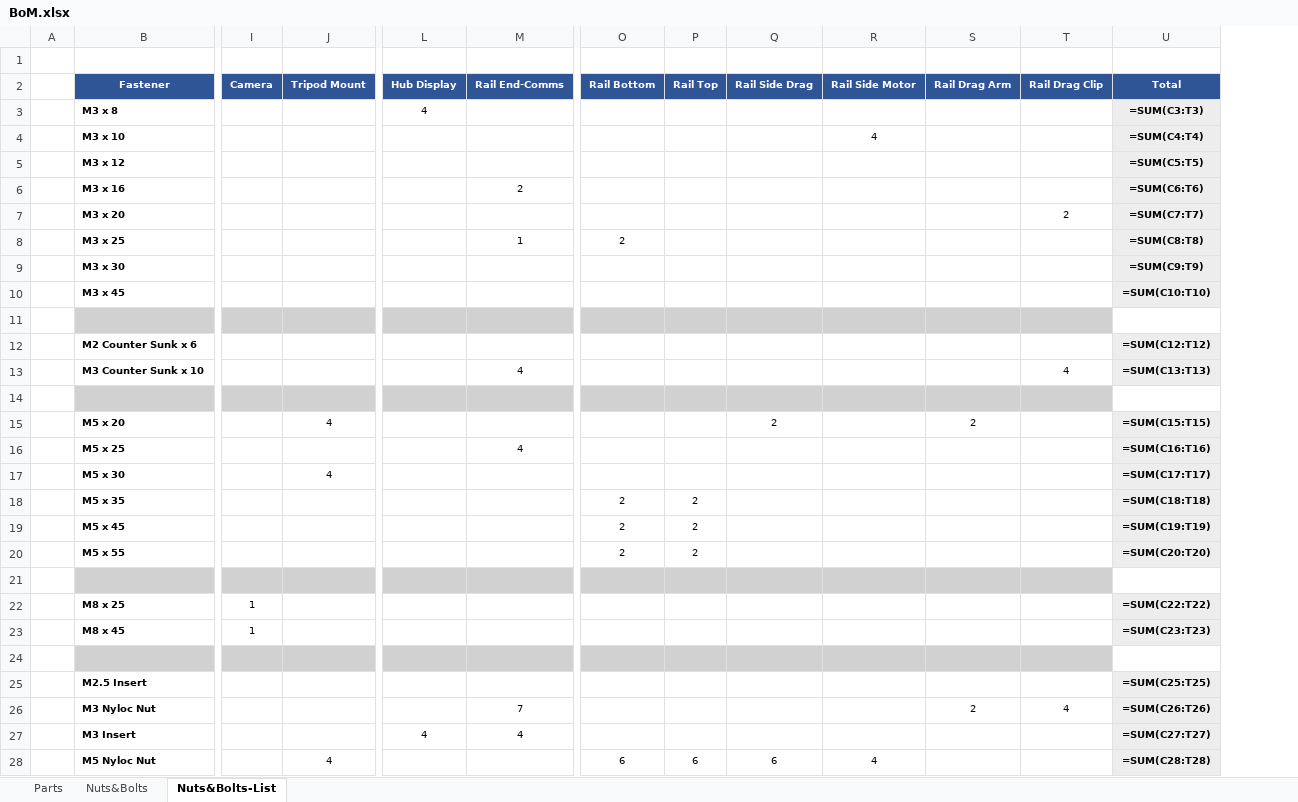
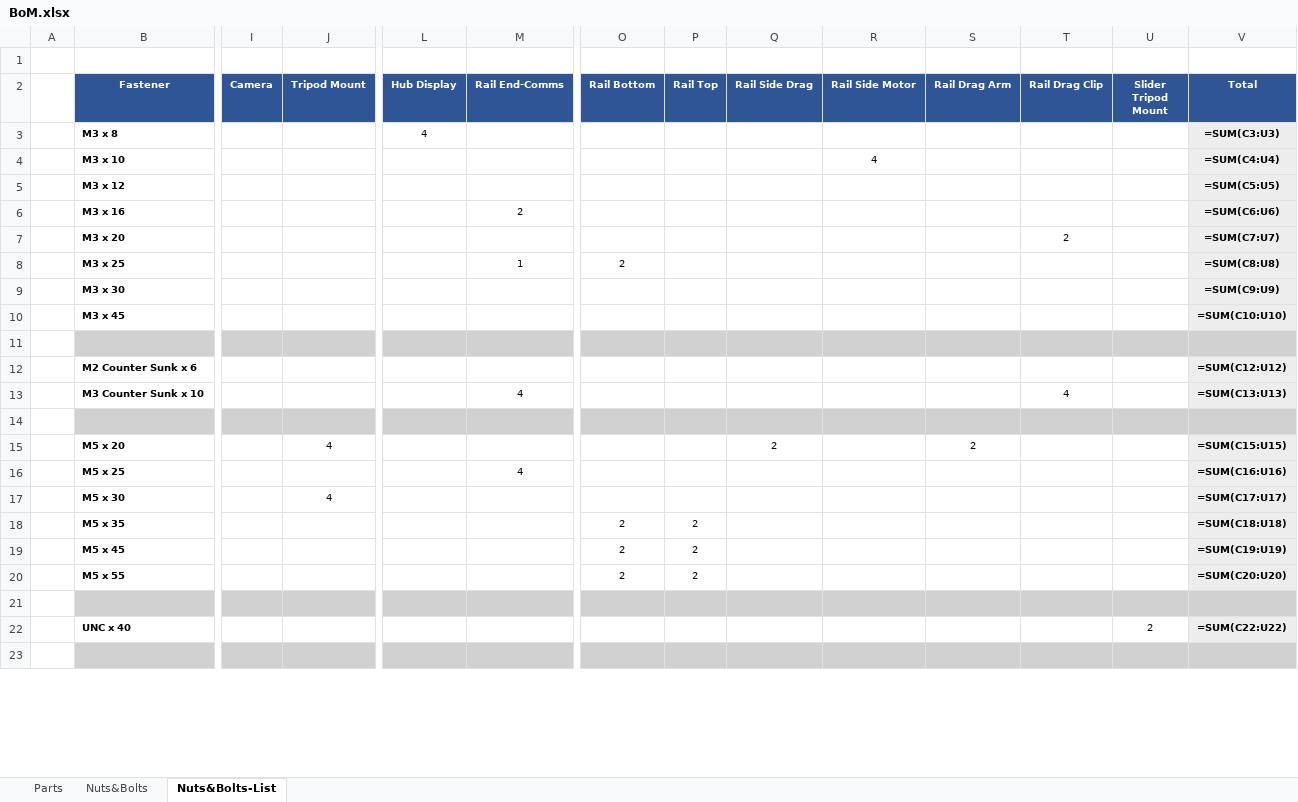
Before and after one commit to cbradburne/PTS, an Excel workbook: docs/assets/BoM.xlsx, sheet Nuts&Bolts-List, drawn as a sheet; only a part is shown, gaps mark what is left out; values as stored, in another font and other column widths than the file's, no borders; formulas without a stored value are shown as written; removed rows and columns are numbered as before the commit, all else as after; rows hold the shown columns only; the diff covers the shown part only; the diff names each change by its address in the sheet, - before the commit and + after, or states it on an @@ line.

```diff
--- a/docs/assets/BoM.xlsx (sheet Nuts&Bolts-List)
+++ b/docs/assets/BoM.xlsx (sheet Nuts&Bolts-List)
+column U (Slider Tripod Mount), empty
-V3 (Total): =SUM(C3:T3)
+V3 (Total): =SUM(C3:U3)
-V4 (Total): =SUM(C4:T4)
+V4 (Total): =SUM(C4:U4)
-V5 (Total): =SUM(C5:T5)
+V5 (Total): =SUM(C5:U5)
-V6 (Total): =SUM(C6:T6)
+V6 (Total): =SUM(C6:U6)
-V7 (Total): =SUM(C7:T7)
+V7 (Total): =SUM(C7:U7)
-V8 (Total): =SUM(C8:T8)
+V8 (Total): =SUM(C8:U8)
-V9 (Total): =SUM(C9:T9)
+V9 (Total): =SUM(C9:U9)
-V10 (Total): =SUM(C10:T10)
+V10 (Total): =SUM(C10:U10)
-V11 fill: none
+V11 fill: #D1D1D1
-V12 (Total): =SUM(C12:T12)
+V12 (Total): =SUM(C12:U12)
-V13 (Total): =SUM(C13:T13)
+V13 (Total): =SUM(C13:U13)
-V14 fill: none
+V14 fill: #D1D1D1
-V15 (Total): =SUM(C15:T15)
+V15 (Total): =SUM(C15:U15)
-V16 (Total): =SUM(C16:T16)
+V16 (Total): =SUM(C16:U16)
-V17 (Total): =SUM(C17:T17)
+V17 (Total): =SUM(C17:U17)
-V18 (Total): =SUM(C18:T18)
+V18 (Total): =SUM(C18:U18)
-V19 (Total): =SUM(C19:T19)
+V19 (Total): =SUM(C19:U19)
-V20 (Total): =SUM(C20:T20)
+V20 (Total): =SUM(C20:U20)
-V21 fill: none
+V21 fill: #D1D1D1
-row 22:  | M8 x 25 | 1 |  |  |  |  |  |  |  |  |  | =SUM(C22:T22)
-row 23:  | M8 x 45 | 1 |  |  |  |  |  |  |  |  |  | =SUM(C23:T23)
+row 22:  | UNC x 40 |  |  |  |  |  |  |  |  |  |  | 2 | =SUM(C22:U22)
-V23 fill: none
+V23 fill: #D1D1D1
-row 25:  | M2.5 Insert |  |  |  |  |  |  |  |  |  |  | =SUM(C25:T25)
-row 26:  | M3 Nyloc Nut |  |  |  | 7 |  |  |  |  | 2 | 4 | =SUM(C26:T26)
-row 27:  | M3 Insert |  |  | 4 | 4 |  |  |  |  |  |  | =SUM(C27:T27)
-row 28:  | M5 Nyloc Nut |  | 4 |  |  | 6 | 6 | 6 | 4 |  |  | =SUM(C28:T28)
```
Also changed, not shown: 9 added rows, 2 removed rows, 2 edited cells and cell formats elsewhere in this sheet, sheet Nuts&Bolts, sheet Parts, 1 other file.
